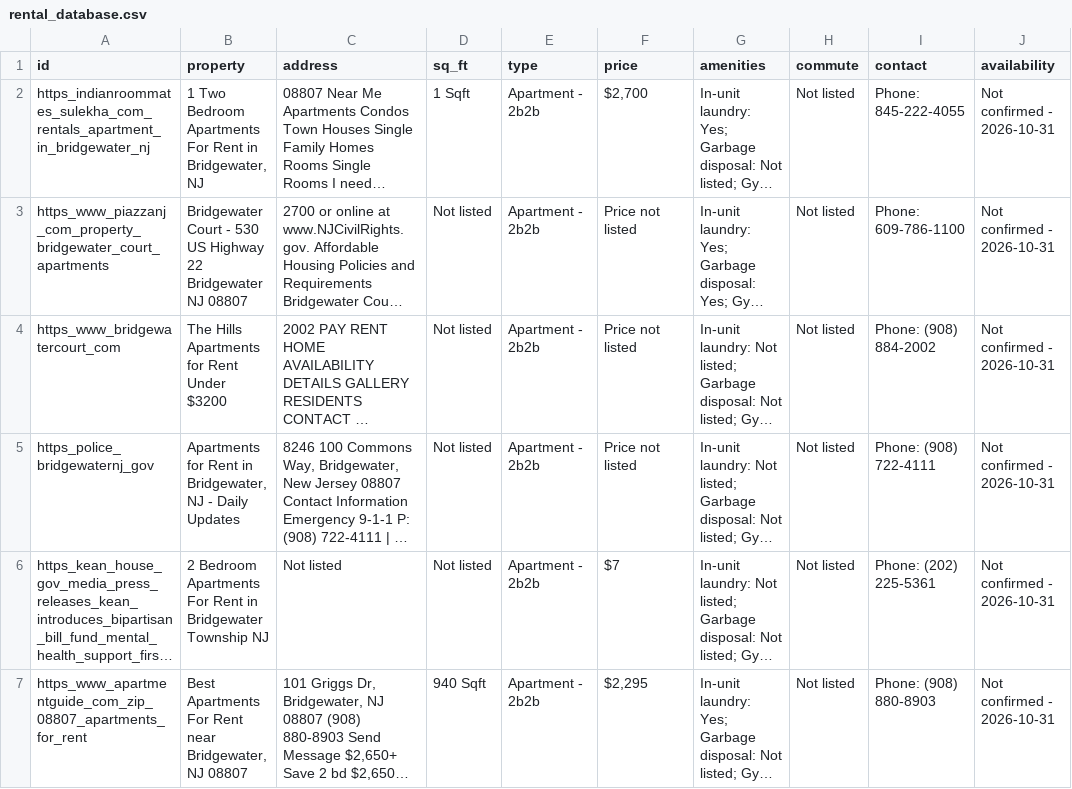
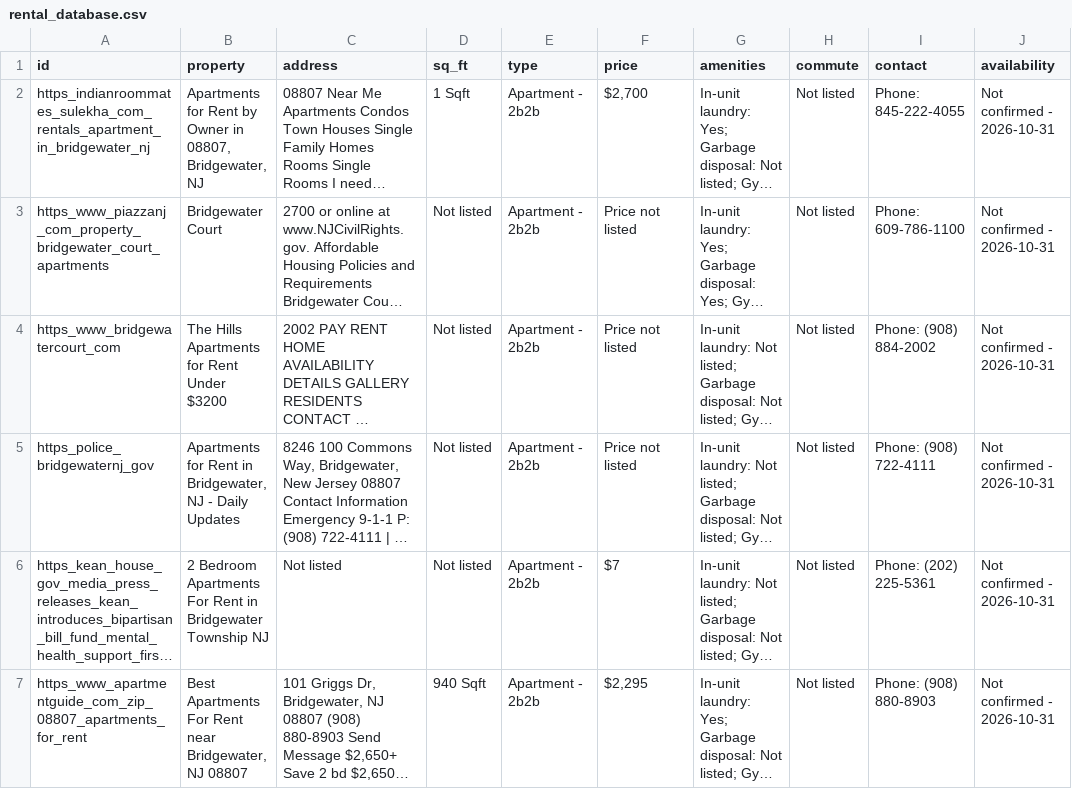
Before and after one commit to Bluewhale97/rental-monitor, a CSV file: rental_database.csv, drawn as a sheet; only a part is shown; long unchanged cells end in …; the diff covers the shown part only; the diff names each change by its address in the sheet, - before the commit and + after, or states it on an @@ line.

```diff
--- a/rental_database.csv
+++ b/rental_database.csv
-B2 (property): 1 Two Bedroom Apartments For Rent in Bridgewater, NJ
+B2 (property): Apartments for Rent by Owner in 08807, Bridgewater, NJ
-B3 (property): Bridgewater Court - 530 US Highway 22 Bridgewater NJ 08807
+B3 (property): Bridgewater Court
```
Also changed, not shown: 6 added rows and 6 edited cells elsewhere in this file, 1 other file.
